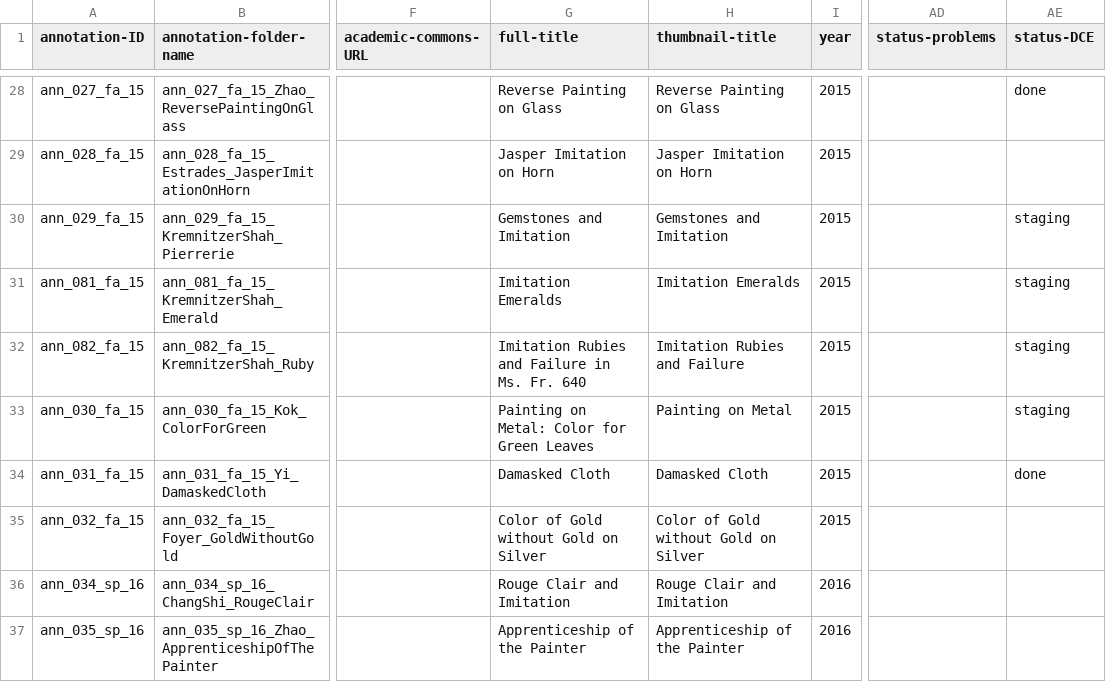
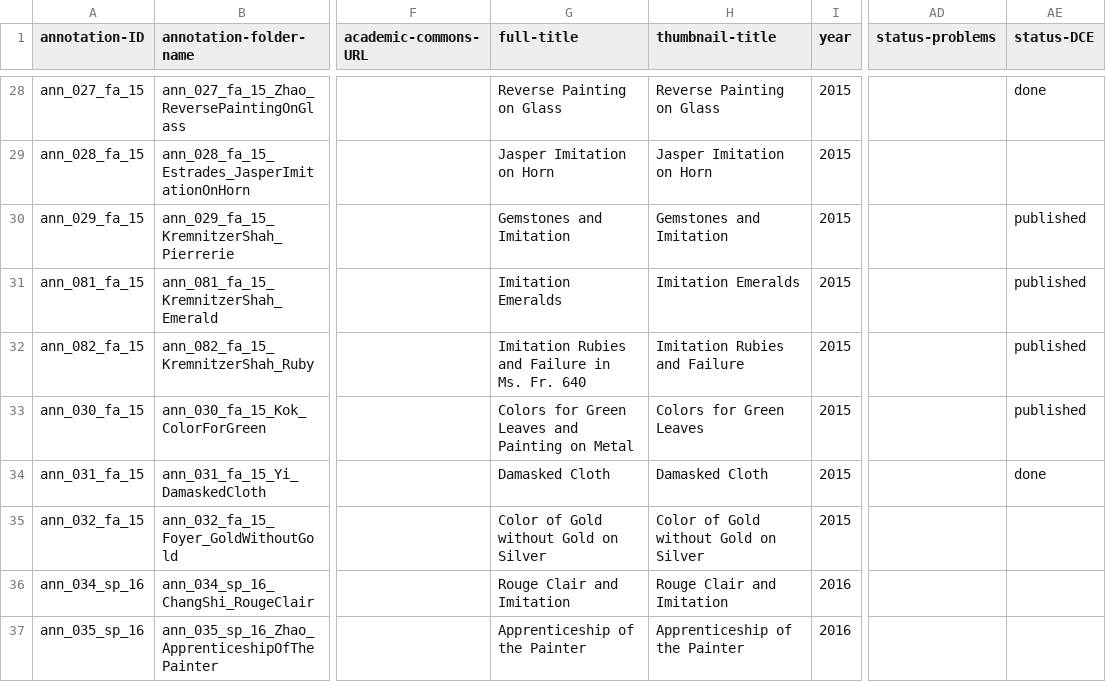
Before and after one commit to cu-mkp/m-k-manuscript-data, a CSV file: metadata/annotation-metadata.csv, drawn as a sheet; only a part is shown, gaps mark what is left out; the diff covers the shown part only; the diff names each change by its address in the sheet, - before the commit and + after, or states it on an @@ line.

```diff
--- a/metadata/annotation-metadata.csv
+++ b/metadata/annotation-metadata.csv
-AE30:AE33 (status-DCE): staging
+AE30:AE33 (status-DCE): published
-G33 (full-title): Painting on Metal: Color for Green Leaves
+G33 (full-title): Colors for Green Leaves and Painting on Metal
-H33 (thumbnail-title): Painting on Metal
+H33 (thumbnail-title): Colors for Green Leaves
```
Also changed, not shown: 11 edited cells elsewhere in this file, metadata/authors.csv.
